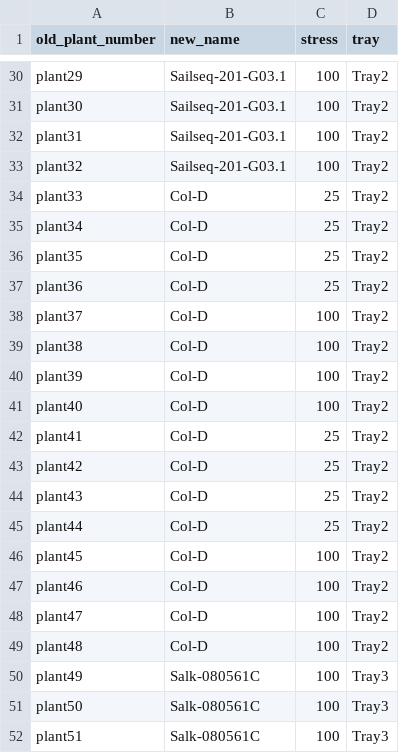
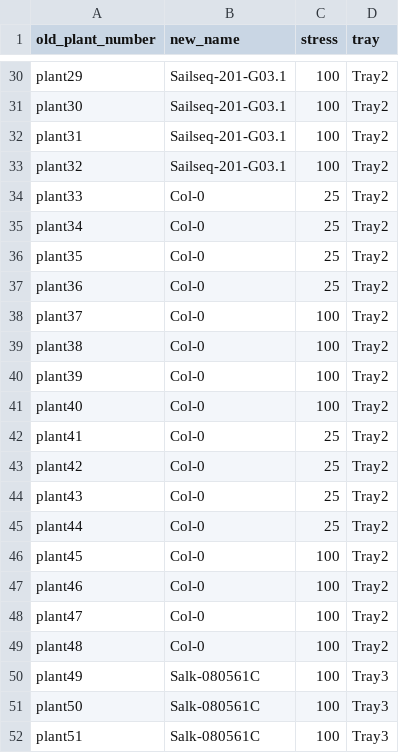
Before and after one commit to kyle1686/eckerlabproj, a CSV file: On_Laptop/Desktop_Jupyter_Labs/plant_names_desktop.csv, drawn as a sheet; only a part is shown, gaps mark what is left out; the diff covers the shown part only.

Commit message:
Updated plant_names_desktop Col-D to Col-0

```diff
--- a/On_Laptop/Desktop_Jupyter_Labs/plant_names_desktop.csv
+++ b/On_Laptop/Desktop_Jupyter_Labs/plant_names_desktop.csv
@@ -33,18 +33,18 @@ plant31,Sailseq-201-G03.1,100,Tray2
 plant32,Sailseq-201-G03.1,100,Tray2
-plant33,Col-D,25,Tray2
-plant34,Col-D,25,Tray2
-plant35,Col-D,25,Tray2
-plant36,Col-D,25,Tray2
-plant37,Col-D,100,Tray2
-plant38,Col-D,100,Tray2
-plant39,Col-D,100,Tray2
-plant40,Col-D,100,Tray2
-plant41,Col-D,25,Tray2
-plant42,Col-D,25,Tray2
-plant43,Col-D,25,Tray2
-plant44,Col-D,25,Tray2
-plant45,Col-D,100,Tray2
-plant46,Col-D,100,Tray2
-plant47,Col-D,100,Tray2
-plant48,Col-D,100,Tray2
+plant33,Col-0,25,Tray2
+plant34,Col-0,25,Tray2
+plant35,Col-0,25,Tray2
+plant36,Col-0,25,Tray2
+plant37,Col-0,100,Tray2
+plant38,Col-0,100,Tray2
+plant39,Col-0,100,Tray2
+plant40,Col-0,100,Tray2
+plant41,Col-0,25,Tray2
+plant42,Col-0,25,Tray2
+plant43,Col-0,25,Tray2
+plant44,Col-0,25,Tray2
+plant45,Col-0,100,Tray2
+plant46,Col-0,100,Tray2
+plant47,Col-0,100,Tray2
+plant48,Col-0,100,Tray2
 plant49,Salk-080561C,100,Tray3
```
Also changed, not shown: 16 edited cells elsewhere in this file.
